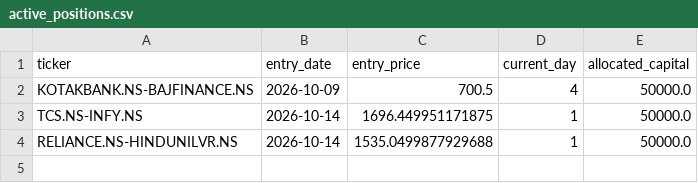
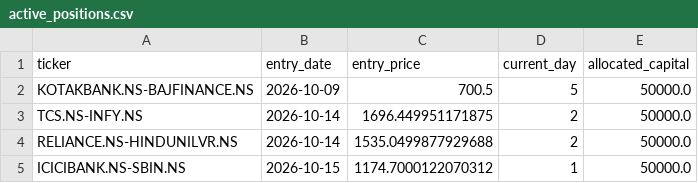
Before and after one commit to Midilesh0110/equisight_v5, a CSV file: active_positions.csv, drawn as a sheet.

```diff
--- a/active_positions.csv
+++ b/active_positions.csv
@@ -1,4 +1,5 @@
 ticker,entry_date,entry_price,current_day,allocated_capital
-KOTAKBANK.NS-BAJFINANCE.NS,2026-10-09,700.5,4,50000.0
-TCS.NS-INFY.NS,2026-10-14,1696.449951171875,1,50000.0
-RELIANCE.NS-HINDUNILVR.NS,2026-10-14,1535.0499877929688,1,50000.0
+KOTAKBANK.NS-BAJFINANCE.NS,2026-10-09,700.5,5,50000.0
+TCS.NS-INFY.NS,2026-10-14,1696.449951171875,2,50000.0
+RELIANCE.NS-HINDUNILVR.NS,2026-10-14,1535.0499877929688,2,50000.0
+ICICIBANK.NS-SBIN.NS,2026-10-15,1174.7000122070312,1,50000.0
```
Also changed, not shown: daily_equity.csv, equisight_v5_ledger.csv, 1 other file.
